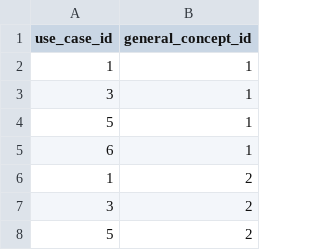
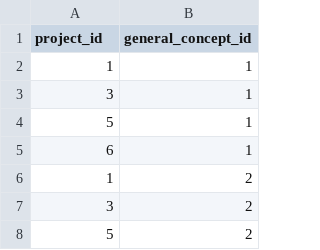
Before and after one commit to indicate-eu/data-dictionary, a CSV file: inst/extdata/csv/general_concepts_projects.csv (was inst/extdata/csv/general_concepts_use_cases.csv), drawn as a sheet; only a part is shown.

Commit message:
Rename Use Cases to Projects throughout the application
- Rename use_cases.csv to projects.csv with updated column names
- Rename general_concepts_use_cases.csv to general_concepts_projects.csv
- Rename mod_use_cases.R to mod_projects.R
- Rename fct_use_cases.R to fct_projects.R
- Update all internal variable names and references
- Update navigation routes from use-cases to projects
- Update translations in English and French
- Remove Improvements from header navigation
- Fix General Concepts Mapped calculation for imported mappings
- Convert vh-based heights to flex-based layouts
- Add responsive header with icon-only mode on narrow screens

```diff
--- a/inst/extdata/csv/general_concepts_use_cases.csv
+++ b/inst/extdata/csv/general_concepts_projects.csv
@@ -1,2 +1,2 @@
-"use_case_id","general_concept_id"
+"project_id","general_concept_id"
 1,1
```
Also changed, not shown: inst/extdata/csv/projects.csv, inst/translations/translation_en.csv, 11 other files.
